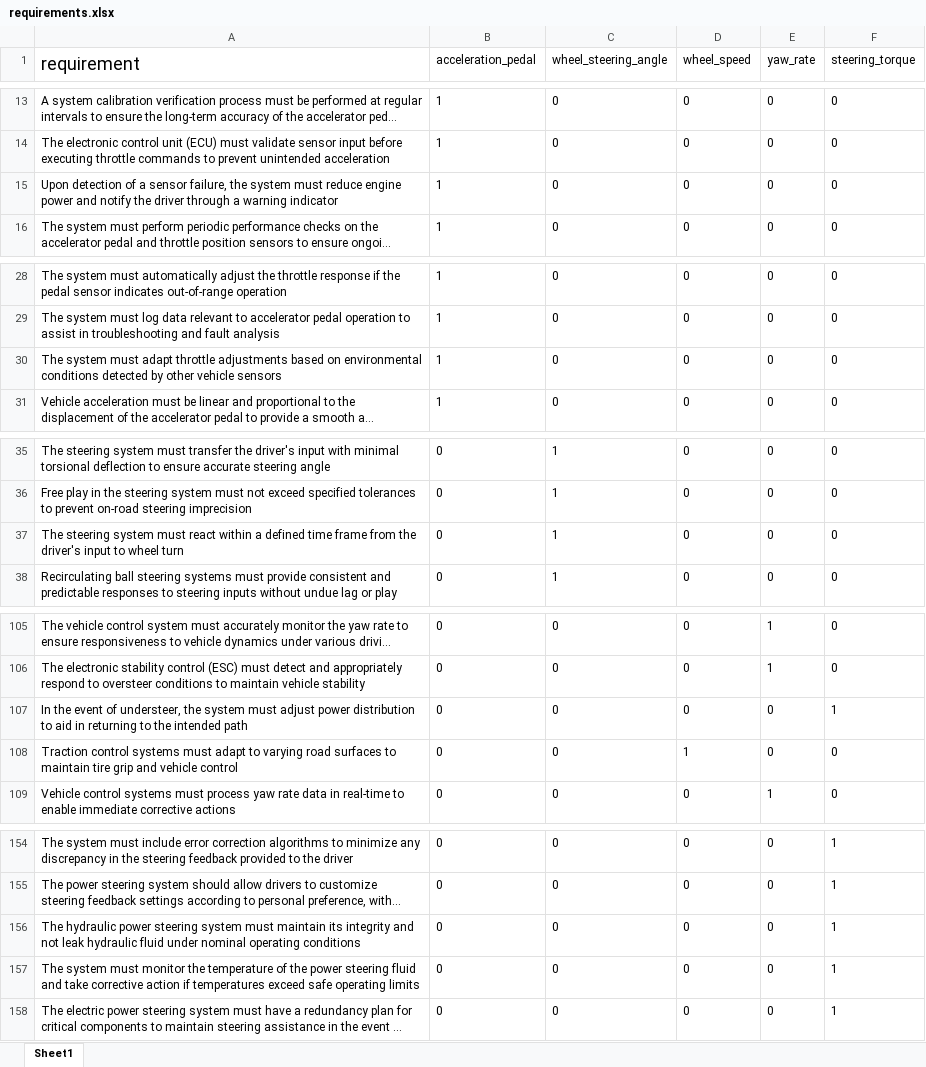
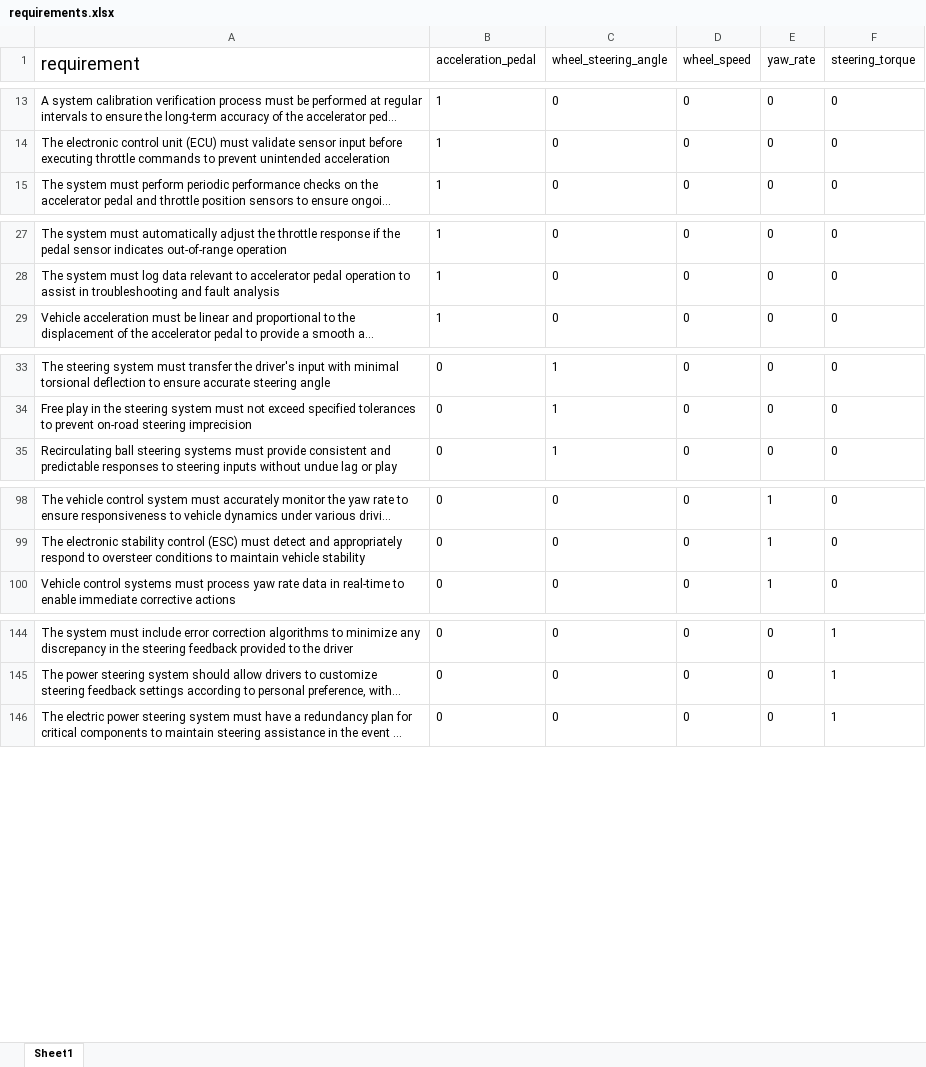
Before and after one commit to ahmadhatahet/hil-fault-test-gen, an Excel workbook: data/requirements.xlsx, sheet Sheet1, drawn as a sheet; only a part is shown, gaps mark what is left out; long unchanged cells end in …; values as stored, in another font and other column widths than the file's, no borders; table styles not drawn; the diff covers the shown part only; the diff names each change by its address in the sheet, - before the commit and + after, or states it on an @@ line.

```diff
--- a/data/requirements.xlsx (sheet Sheet1)
+++ b/data/requirements.xlsx (sheet Sheet1)
-row 15: Upon detection of a sensor failure, the system must reduce engine power and notify the driver through a warning indicator | 1 | 0 | 0 | 0 | 0
-row 30: The system must adapt throttle adjustments based on environmental conditions detected by other vehicle sensors | 1 | 0 | 0 | 0 | 0
-row 37: The steering system must react within a defined time frame from the driver's input to wheel turn | 0 | 1 | 0 | 0 | 0
-row 107: In the event of understeer, the system must adjust power distribution to aid in returning to the intended path | 0 | 0 | 0 | 0 | 1
-row 108: Traction control systems must adapt to varying road surfaces to maintain tire grip and vehicle control | 0 | 0 | 1 | 0 | 0
-row 156: The hydraulic power steering system must maintain its integrity and not leak hydraulic fluid under nominal operating conditions | 0 | 0 | 0 | 0 | 1
-row 157: The system must monitor the temperature of the power steering fluid and take corrective action if temperatures exceed safe operating limits | 0 | 0 | 0 | 0 | 1
```
Also changed, not shown: 7 removed rows elsewhere in this sheet, data/incorrect-instances_gpt-4o-mini-1.xlsx.
